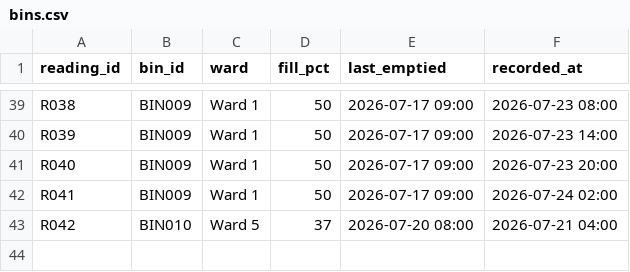
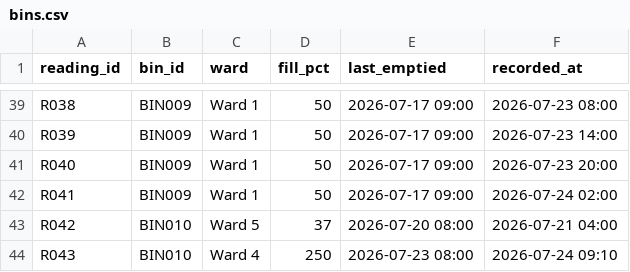
Before and after one commit to KalpanaHub24/Public-Waste-Bin-Monitoring, a CSV file: bins.csv, drawn as a sheet; only a part is shown, gaps mark what is left out; the diff names each change by its address in the sheet, - before the commit and + after, or states it on an @@ line.

```diff
--- a/bins.csv
+++ b/bins.csv
+row 44: R043 | BIN010 | Ward 4 | 250 | 2026-07-23 08:00 | 2026-07-24 09:10
```
Also changed, not shown: 7 other files.
